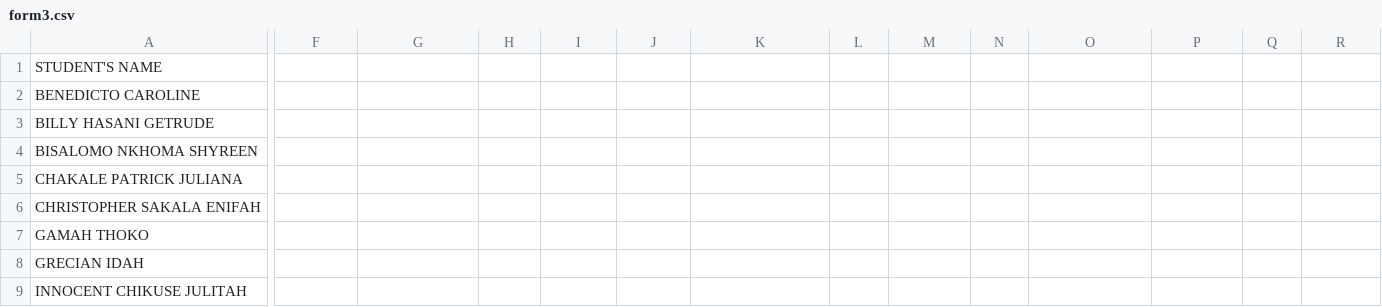
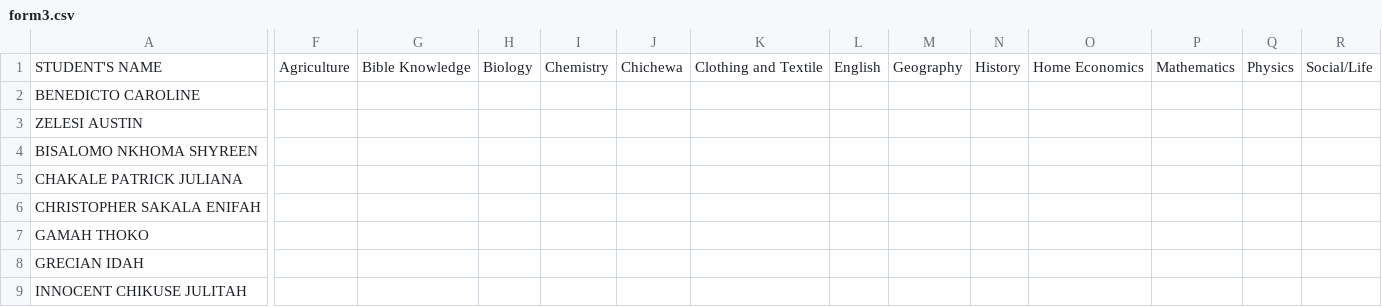
Before and after one commit to enitac/c1, a CSV file: form3.csv, drawn as a sheet; only a part is shown, gaps mark what is left out; the diff covers the shown part only; the diff names each change by its address in the sheet, - before the commit and + after, or states it on an @@ line.

Commit message:
Updated student data for M0256/002 in form3

```diff
--- a/form3.csv
+++ b/form3.csv
-F1: (empty)
+F1: Agriculture
-G1: (empty)
+G1: Bible Knowledge
-H1: (empty)
+H1: Biology
-I1: (empty)
+I1: Chemistry
-J1: (empty)
+J1: Chichewa
-K1: (empty)
+K1: Clothing and Textile
-L1: (empty)
+L1: English
-M1: (empty)
+M1: Geography
-N1: (empty)
+N1: History
-O1: (empty)
+O1: Home Economics
-P1: (empty)
+P1: Mathematics
-Q1: (empty)
+Q1: Physics
-R1: (empty)
+R1: Social/Life
-A3: BILLY HASANI GETRUDE
+A3: ZELESI AUSTIN
```
Also changed, not shown: 1 edited cell elsewhere in this file.
